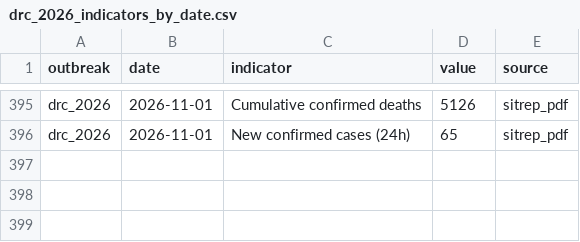
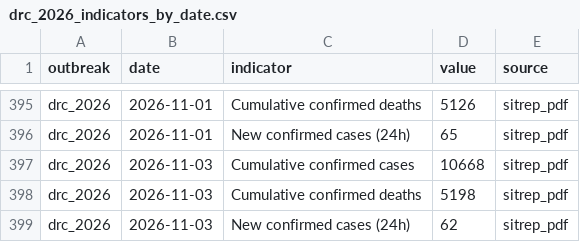
Before and after one commit to ONEcampaign/ebola-2026-outbreak, a CSV file: data/processed/drc_2026_indicators_by_date.csv, drawn as a sheet; only a part is shown, gaps mark what is left out; the diff names each change by its address in the sheet, - before the commit and + after, or states it on an @@ line.

```diff
--- a/data/processed/drc_2026_indicators_by_date.csv
+++ b/data/processed/drc_2026_indicators_by_date.csv
+row 397: drc_2026 | 2026-11-03 | Cumulative confirmed cases | 10668 | sitrep_pdf
+row 398: drc_2026 | 2026-11-03 | Cumulative confirmed deaths | 5198 | sitrep_pdf
+row 399: drc_2026 | 2026-11-03 | New confirmed cases (24h) | 62 | sitrep_pdf
```
Also changed, not shown: data/processed/drc_2026_cumulative_confirmed_cases.csv, data/processed/drc_2026_sitrep_by_province.csv.
